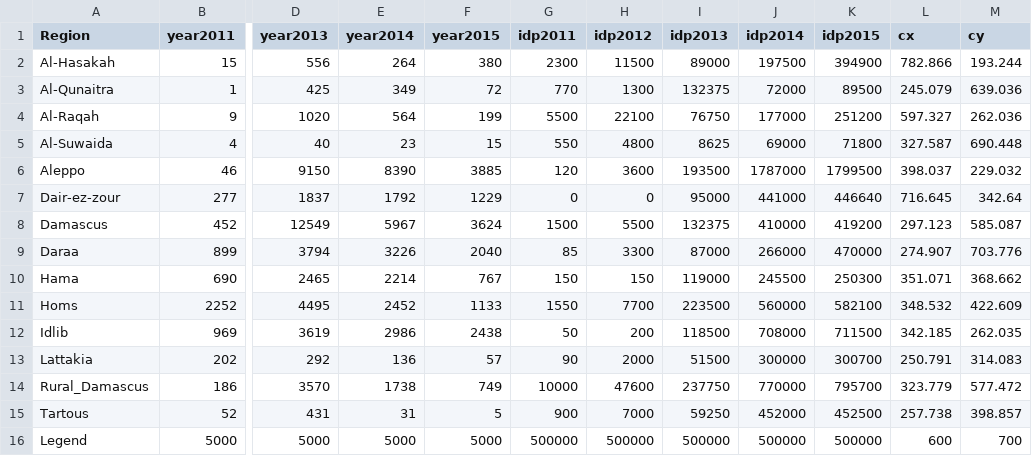
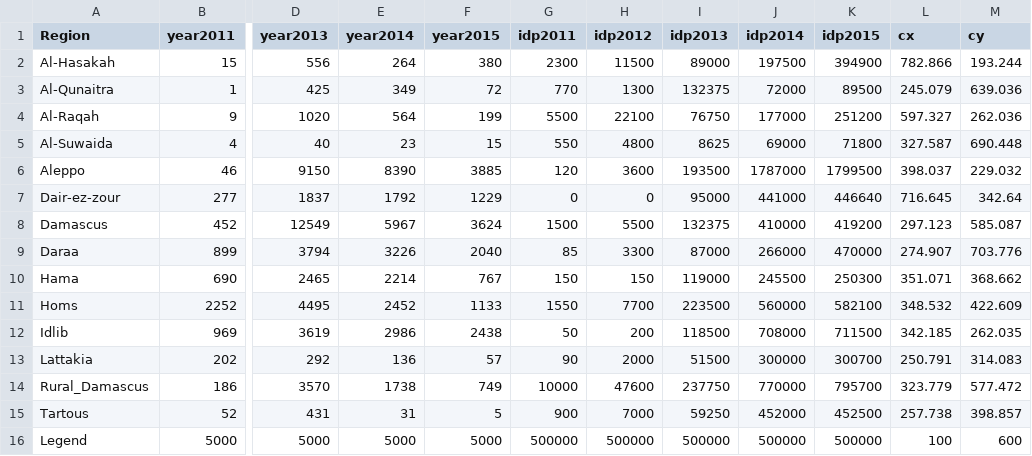
Before and after one commit to photonflux/interactive_visual, a CSV file: data2.csv, drawn as a sheet; only a part is shown, gaps mark what is left out; the diff names each change by its address in the sheet, - before the commit and + after, or states it on an @@ line.

```diff
--- a/data2.csv
+++ b/data2.csv
-L16 (cx): 600
+L16 (cx): 100
-M16 (cy): 700
+M16 (cy): 600
```
Also changed, not shown: 3 other files.
